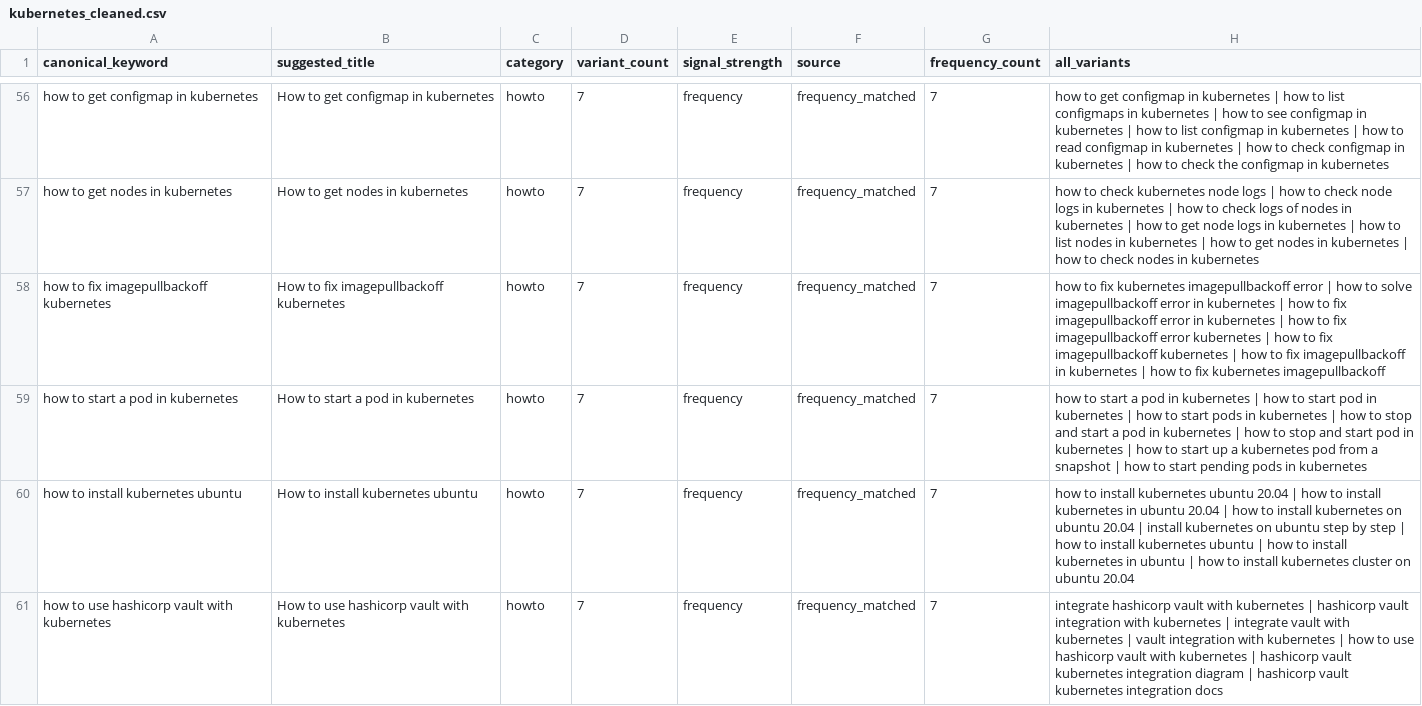
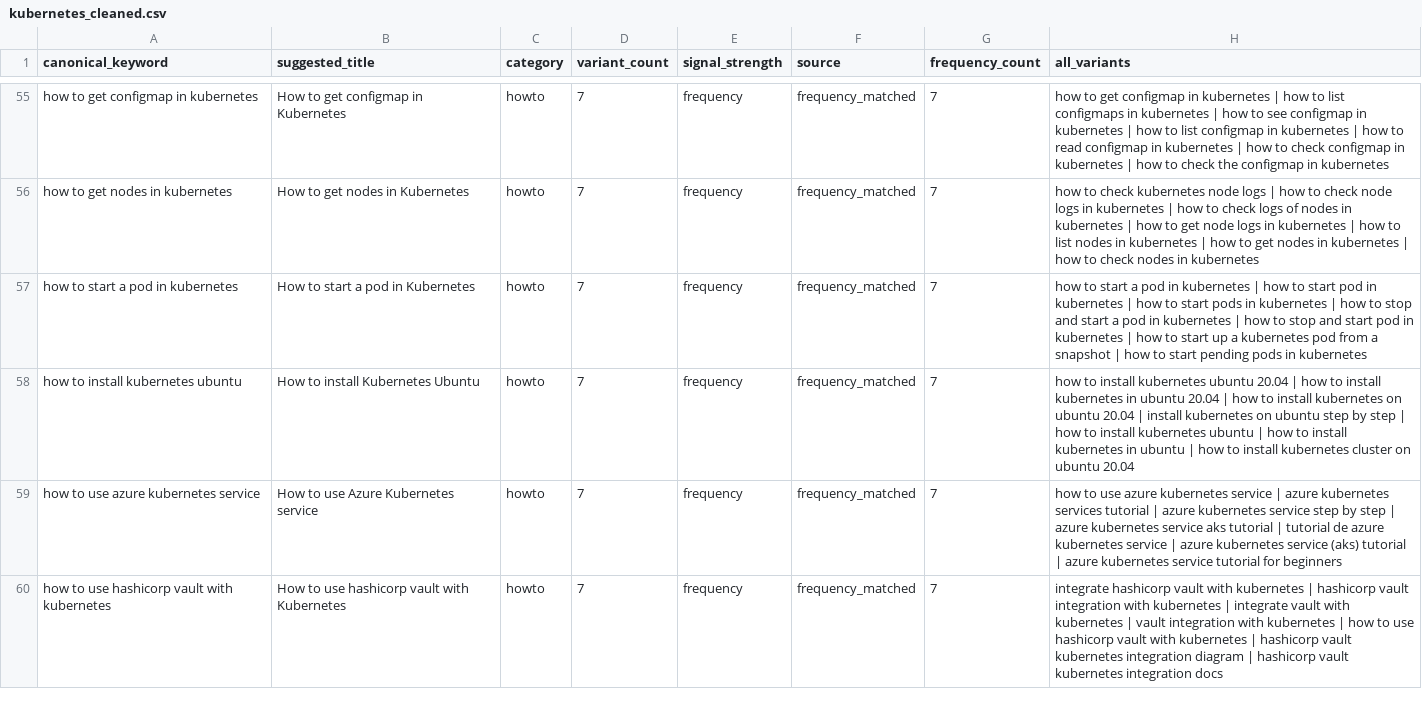
Before and after one commit to prashil3k/DLSKeywordCons, a CSV file: output/kubernetes_cleaned.csv, drawn as a sheet; only a part is shown, gaps mark what is left out; removed rows and columns are numbered as before the commit, all else as after; the diff covers the shown part only; the diff names each change by its address in the sheet, - before the commit and + after, or states it on an @@ line.

```diff
--- a/output/kubernetes_cleaned.csv
+++ b/output/kubernetes_cleaned.csv
-B55 (suggested_title): How to get configmap in kubernetes
+B55 (suggested_title): How to get configmap in Kubernetes
-B56 (suggested_title): How to get nodes in kubernetes
+B56 (suggested_title): How to get nodes in Kubernetes
-row 58: how to fix imagepullbackoff kubernetes | How to fix imagepullbackoff kubernetes | howto | 7 | frequency | frequency_matched | 7 | how to fix kubernetes imagepullbackoff error | how to solve imagepullbackoff error in kubernetes | how to fix imagepullbackoff error in kubernetes | how to fix imagepullbackoff error kubernetes | how to fix imagepullbackoff kubernetes | how to fix imagepullbackoff in kubernetes | how to fix kubernetes imagepullbackoff
-B57 (suggested_title): How to start a pod in kubernetes
+B57 (suggested_title): How to start a pod in Kubernetes
-B58 (suggested_title): How to install kubernetes ubuntu
+B58 (suggested_title): How to install Kubernetes Ubuntu
+row 59: how to use azure kubernetes service | How to use Azure Kubernetes service | howto | 7 | frequency | frequency_matched | 7 | how to use azure kubernetes service | azure kubernetes services tutorial | azure kubernetes service step by step | azure kubernetes service aks tutorial | tutorial de azure kubernetes service | azure kubernetes service (aks) tutorial | azure kubernetes service tutorial for beginners
-B60 (suggested_title): How to use hashicorp vault with kubernetes
+B60 (suggested_title): How to use hashicorp vault with Kubernetes
```
Also changed, not shown: 1 added row, 5 removed rows and 130 edited cells elsewhere in this file, output/Docker_cleaned.csv, output/asana_cleaned.csv, 4 other files.
